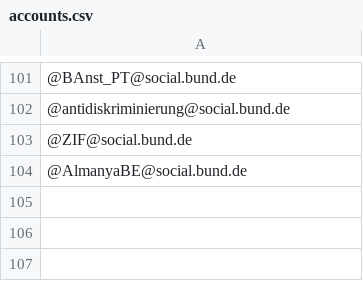
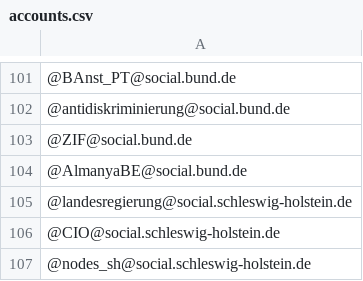
Before and after one commit to fingolas23/StaatlicheAccountsAufMastodon, a CSV file: accounts.csv, drawn as a sheet; only a part is shown, gaps mark what is left out.

Commit message:
Update accounts.csv

```diff
--- a/accounts.csv
+++ b/accounts.csv
@@ -104 +104,4 @@
 @AlmanyaBE@social.bund.de
+@landesregierung@social.schleswig-holstein.de
+@CIO@social.schleswig-holstein.de
+@nodes_sh@social.schleswig-holstein.de
```
